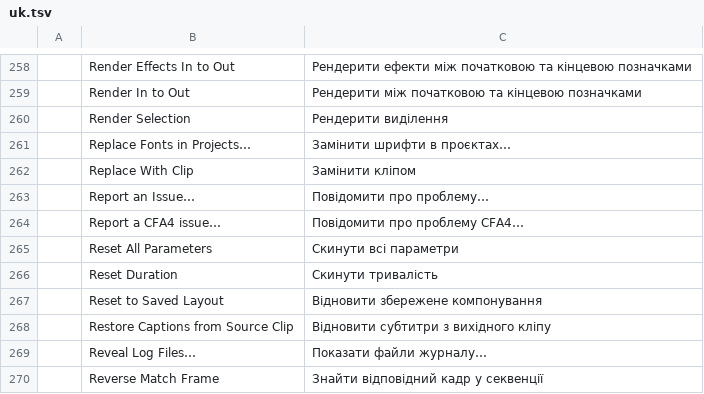
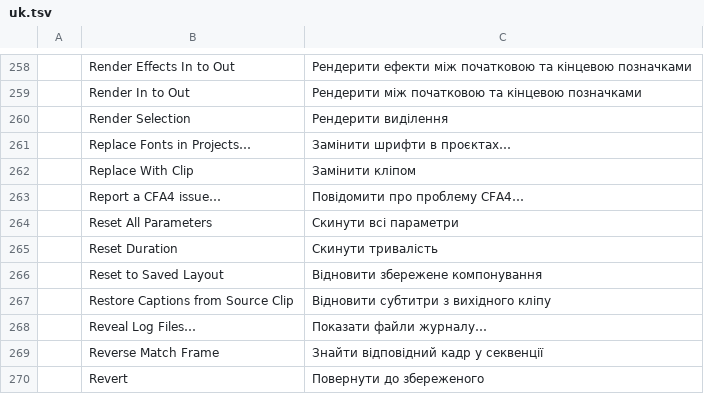
Before and after one commit to ubuntuokos/CinemaFundArchitecture4, a TSV file: crates/ui-egui/src/i18n/uk.tsv, drawn as a sheet; only a part is shown, gaps mark what is left out; the shorter side is filled out with more unchanged rows.

Commit message:
Remove obsolete Russian and Ukrainian issue label

```diff
--- a/crates/ui-egui/src/i18n/uk.tsv
+++ b/crates/ui-egui/src/i18n/uk.tsv
@@ -262,3 +262,2 @@
 	Replace With Clip	Замінити кліпом
-	Report an Issue…	Повідомити про проблему…
 	Report a CFA4 issue…	Повідомити про проблему CFA4…
```
Also changed, not shown: crates/ui-egui/src/i18n/ru.tsv.
